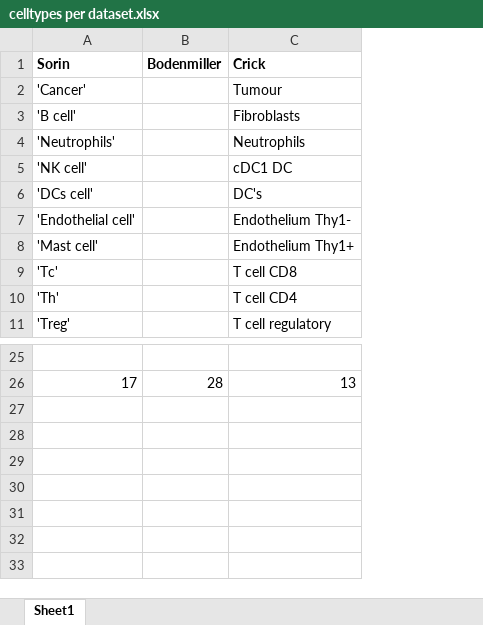
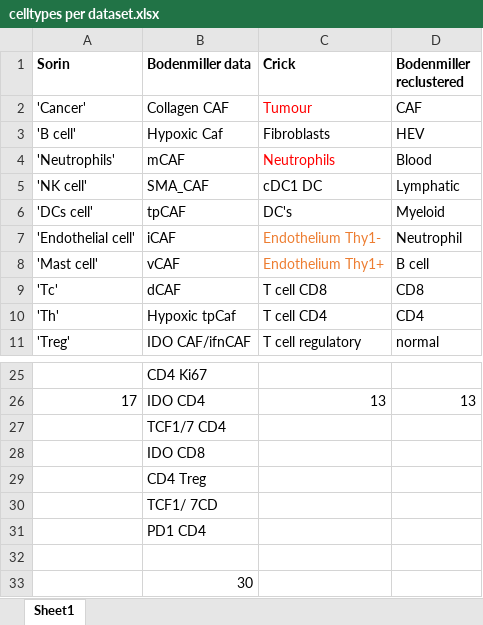
Before and after one commit to MolecularCellBiologyImmunology/CellularCommunityAnalysisNSCLC, an Excel workbook: Shared/celltypes per dataset.xlsx, sheet Sheet1, drawn as a sheet; only a part is shown, gaps mark what is left out; values as stored, in another font and other column widths than the file's, no borders; charts and pictures not drawn; removed rows and columns are numbered as before the commit, all else as after; the diff names each change by its address in the sheet, - before the commit and + after, or states it on an @@ line.

Commit message:
redone sorin

```diff
--- a/Shared/celltypes per dataset.xlsx (sheet Sheet1)
+++ b/Shared/celltypes per dataset.xlsx (sheet Sheet1)
-column B (Bodenmiller), row 26: 28
+column B (Bodenmiller data), rows 2-11: Collagen CAF | Hypoxic Caf | mCAF | SMA_CAF | tpCAF | iCAF | vCAF | dCAF | Hypoxic tpCaf | IDO CAF/ifnCAF; rows 25-26: CD4 Ki67 | IDO CD4
+column D (Bodenmiller reclustered), rows 2-11: CAF | HEV | Blood | Lymphatic | Myeloid | Neutrophil | B cell | CD8 | CD4 | normal; row 26: 13
-C2 text colour: black
+C2 text colour: #FF0000
-C4 text colour: black
+C4 text colour: #FF0000
-C7:C8 text colour: black
+C7:C8 text colour: #ED7D31
+row 27:  | TCF1/7 CD4
+row 28:  | IDO CD8
+row 29:  | CD4 Treg
+row 30:  | TCF1/ 7CD
+row 31:  | PD1 CD4
+row 32: (empty)
+row 33:  | 30
```
Also changed, not shown: charts or pictures, 13 other files.
